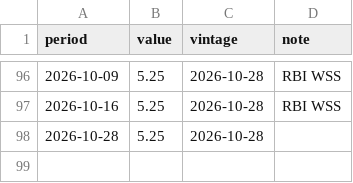
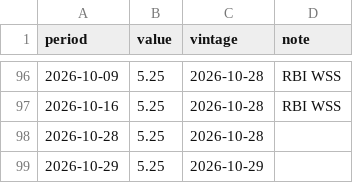
Before and after one commit to econvitalsindia/econvitalsindia, a CSV file: data/series/sdf_rate.csv, drawn as a sheet; only a part is shown, gaps mark what is left out.

```diff
--- a/data/series/sdf_rate.csv
+++ b/data/series/sdf_rate.csv
@@ -98 +98,2 @@ period,value,vintage,note
 2026-10-28,5.25,2026-10-28,
+2026-10-29,5.25,2026-10-29,
```
Also changed, not shown: data/series/brent_inr.csv, data/series/brent_usd.csv, 22 other files.
